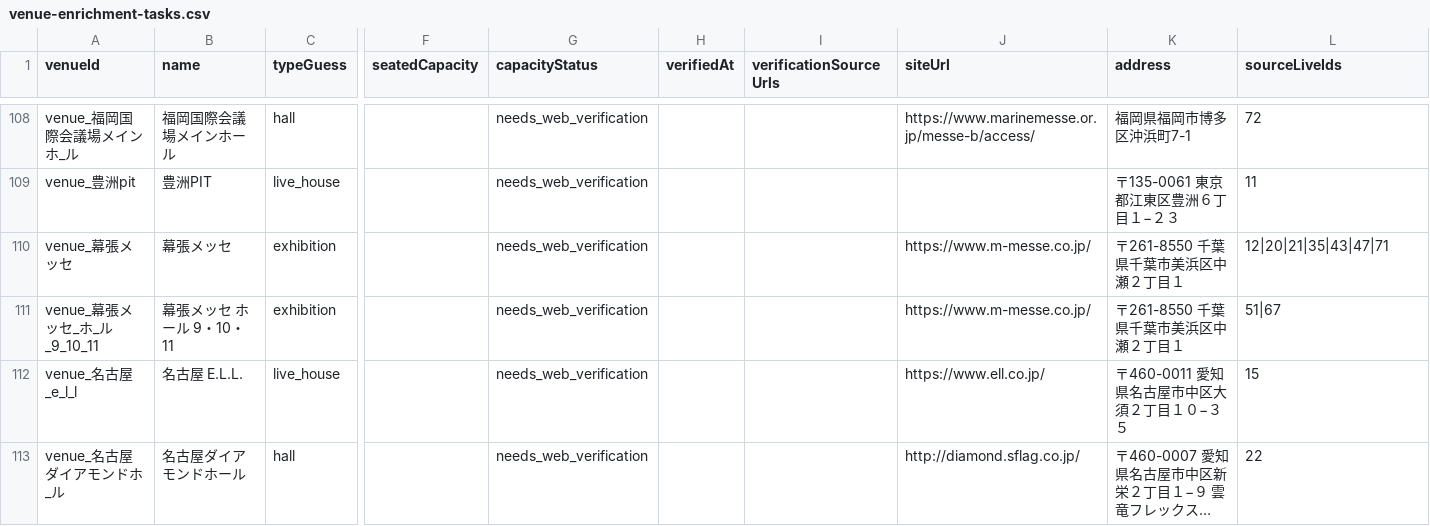
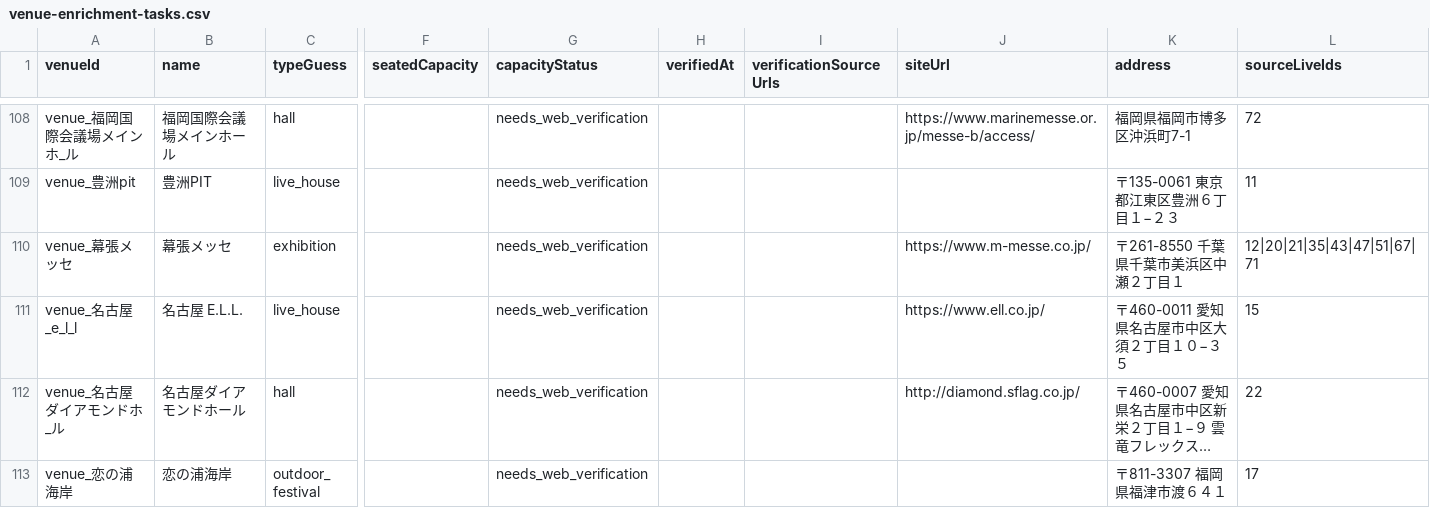
Before and after one commit to twilightdve/reol, a CSV file: relive/generated/reports/venue-enrichment-tasks.csv, drawn as a sheet; only a part is shown, gaps mark what is left out; the shorter side is filled out with more unchanged rows; long unchanged cells end in …; rows hold the shown columns only; the diff names each change by its address in the sheet, - before the commit and + after, or states it on an @@ line.

```diff
--- a/relive/generated/reports/venue-enrichment-tasks.csv
+++ b/relive/generated/reports/venue-enrichment-tasks.csv
-L110 (sourceLiveIds): 12|20|21|35|43|47|71
+L110 (sourceLiveIds): 12|20|21|35|43|47|51|67|71
-row 111: venue_幕張メッセ_ホ_ル_9_10_11 | 幕張メッセ ホール 9・10・11 | exhibition |  | needs_web_verification |  |  | https://www.m-messe.co.jp/ | 〒261-8550 千葉県千葉市美浜区中瀬２丁目１ | 51|67
```
Also changed, not shown: relive/generated/reports/venue-layout-enrichment-tasks.csv, 17 other files.
